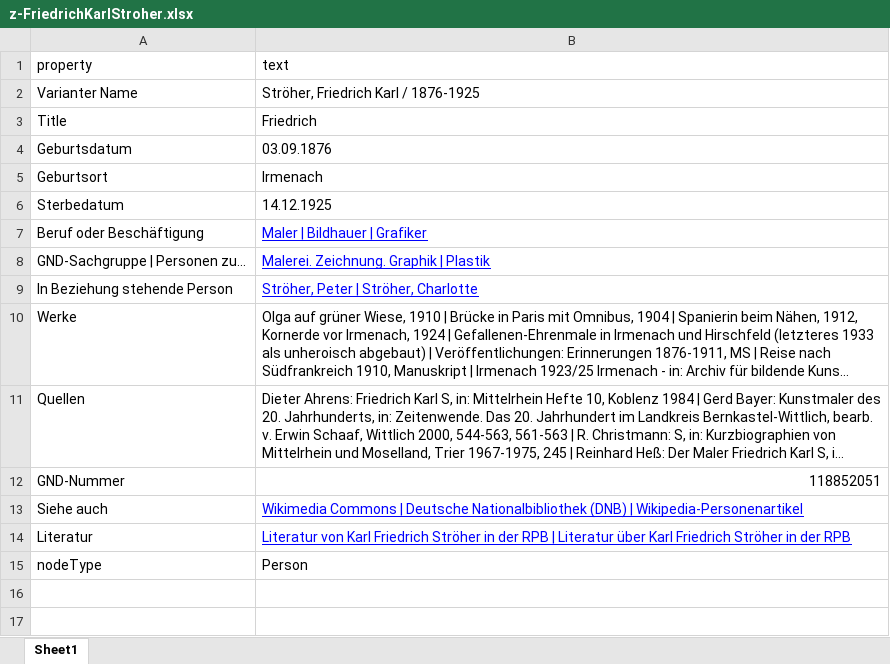
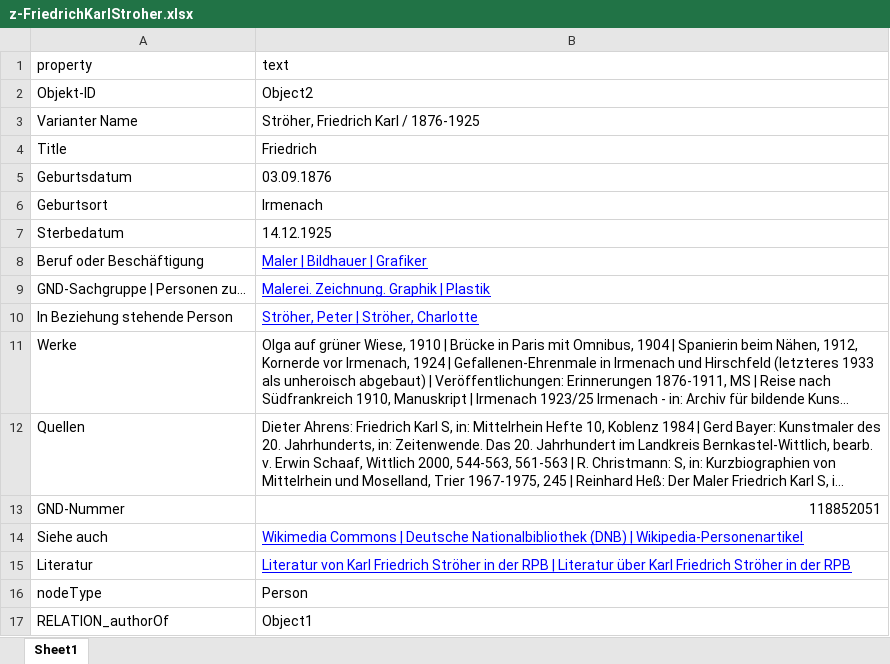
Before and after one commit to fazleh2010/ambivalenz-database, an Excel workbook: uploads/z-FriedrichKarlStroher.xlsx, sheet Sheet1, drawn as a sheet; long unchanged cells end in …; values as stored, in another font and other column widths than the file's, no borders; the diff names each change by its address in the sheet, - before the commit and + after, or states it on an @@ line.

Commit message:
relation works but from java, not tested from python

```diff
--- a/uploads/z-FriedrichKarlStroher.xlsx (sheet Sheet1)
+++ b/uploads/z-FriedrichKarlStroher.xlsx (sheet Sheet1)
+row 2: Objekt-ID | Object2
+row 17: RELATION_authorOf | Object1
```
Also changed, not shown: 11 other files.
